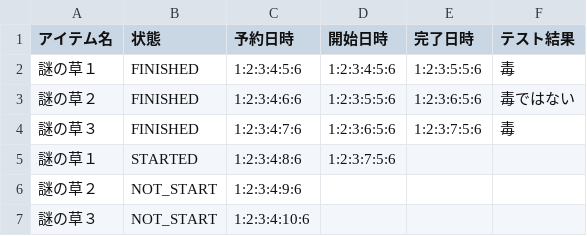
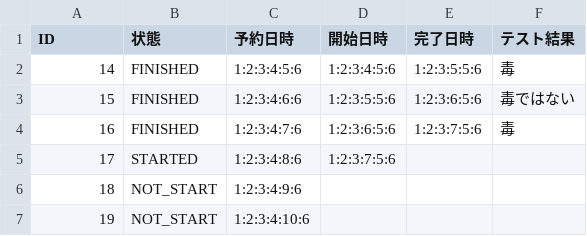
Before and after one commit to bibindon/StarmanLib, a CSV file: StarmanLib/x64/StarmanLibTest/patchTestQueSave.csv, drawn as a sheet.

```diff
--- a/StarmanLib/x64/StarmanLibTest/patchTestQueSave.csv
+++ b/StarmanLib/x64/StarmanLibTest/patchTestQueSave.csv
@@ -1,7 +1,7 @@
-アイテム名,状態,予約日時,開始日時,完了日時,テスト結果
-謎の草１,FINISHED,1:2:3:4:5:6,1:2:3:4:5:6,1:2:3:5:5:6,毒
-謎の草２,FINISHED,1:2:3:4:6:6,1:2:3:5:5:6,1:2:3:6:5:6,毒ではない
-謎の草３,FINISHED,1:2:3:4:7:6,1:2:3:6:5:6,1:2:3:7:5:6,毒
-謎の草１,STARTED,1:2:3:4:8:6,1:2:3:7:5:6,,
-謎の草２,NOT_START,1:2:3:4:9:6,,,
-謎の草３,NOT_START,1:2:3:4:10:6,,,
+ID,状態,予約日時,開始日時,完了日時,テスト結果
+14,FINISHED,1:2:3:4:5:6,1:2:3:4:5:6,1:2:3:5:5:6,毒
+15,FINISHED,1:2:3:4:6:6,1:2:3:5:5:6,1:2:3:6:5:6,毒ではない
+16,FINISHED,1:2:3:4:7:6,1:2:3:6:5:6,1:2:3:7:5:6,毒
+17,STARTED,1:2:3:4:8:6,1:2:3:7:5:6,,
+18,NOT_START,1:2:3:4:9:6,,,
+19,NOT_START,1:2:3:4:10:6,,,
```
Also changed, not shown: StarmanLib/x64/StarmanLibTest/patchTestQueSave2.csv, StarmanLib/x64/StarmanLibTest/statusSave.csv, 7 other files.
